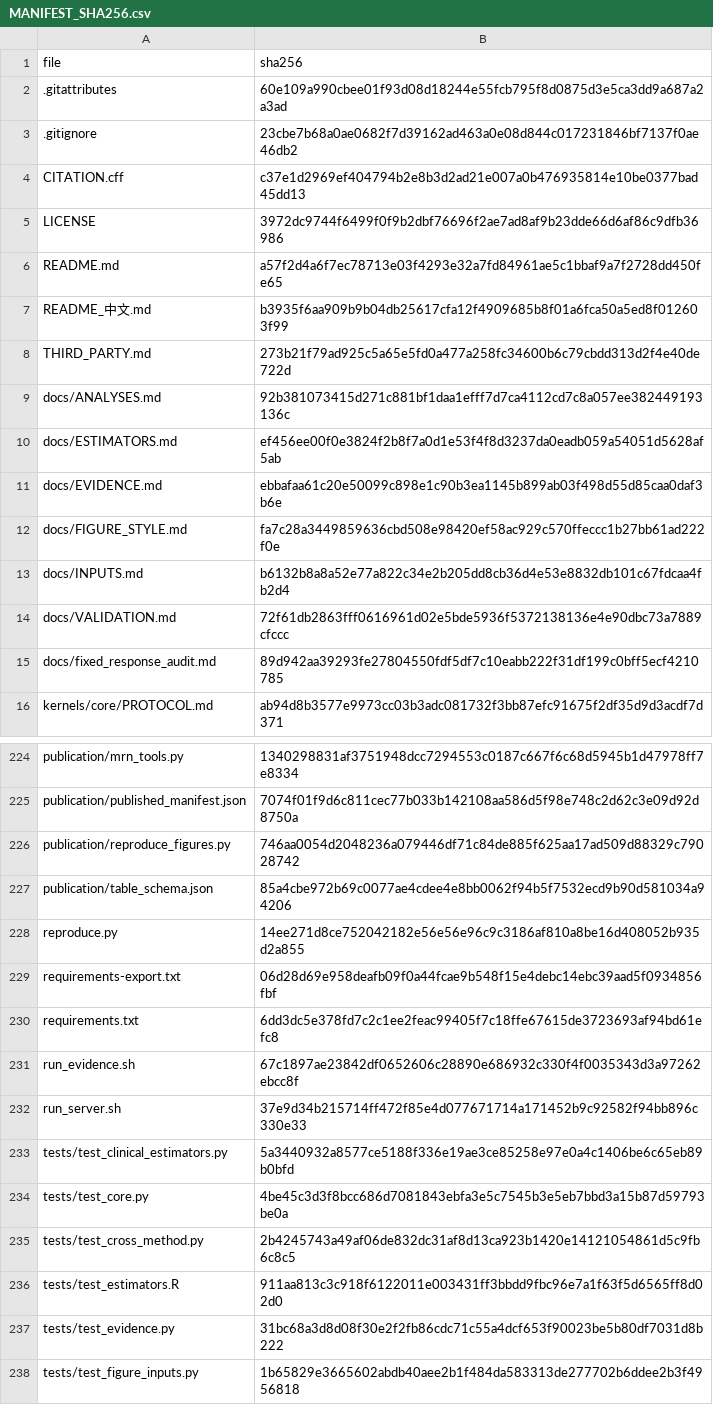
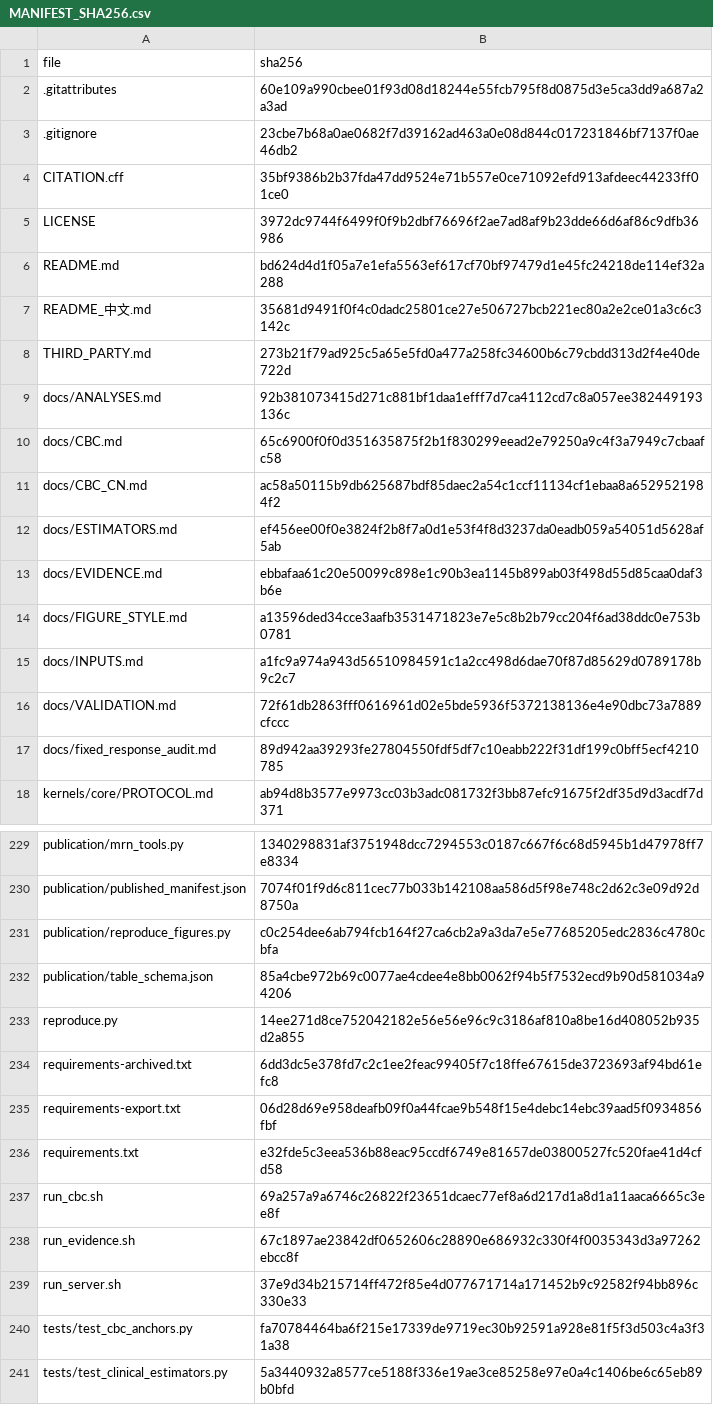
Before and after one commit to fanjin2020/normcouple-tx, a CSV file: MANIFEST_SHA256.csv, drawn as a sheet; only a part is shown, gaps mark what is left out; the shorter side is filled out with more unchanged rows; the diff covers the shown part only.

```diff
--- a/MANIFEST_SHA256.csv
+++ b/MANIFEST_SHA256.csv
@@ -3,12 +3,14 @@ file,sha256
 .gitignore,23cbe7b68a0ae0682f7d39162ad463a0e08d844c017231846bf7137f0ae46db2
-CITATION.cff,c37e1d2969ef404794b2e8b3d2ad21e007a0b476935814e10be0377bad45dd13
+CITATION.cff,35bf9386b2b37fda47dd9524e71b557e0ce71092efd913afdeec44233ff01ce0
 LICENSE,3972dc9744f6499f0f9b2dbf76696f2ae7ad8af9b23dde66d6af86c9dfb36986
-README.md,a57f2d4a6f7ec78713e03f4293e32a7fd84961ae5c1bbaf9a7f2728dd450fe65
-README_中文.md,b3935f6aa909b9b04db25617cfa12f4909685b8f01a6fca50a5ed8f012603f99
+README.md,bd624d4d1f05a7e1efa5563ef617cf70bf97479d1e45fc24218de114ef32a288
+README_中文.md,35681d9491f0f4c0dadc25801ce27e506727bcb221ec80a2e2ce01a3c6c3142c
 THIRD_PARTY.md,273b21f79ad925c5a65e5fd0a477a258fc34600b6c79cbdd313d2f4e40de722d
 docs/ANALYSES.md,92b381073415d271c881bf1daa1efff7d7ca4112cd7c8a057ee382449193136c
+docs/CBC.md,65c6900f0f0d351635875f2b1f830299eead2e79250a9c4f3a7949c7cbaafc58
+docs/CBC_CN.md,ac58a50115b9db625687bdf85daec2a54c1ccf11134cf1ebaa8a6529521984f2
 docs/ESTIMATORS.md,ef456ee00f0e3824f2b8f7a0d1e53f4f8d3237da0eadb059a54051d5628af5ab
 docs/EVIDENCE.md,ebbafaa61c20e50099c898e1c90b3ea1145b899ab03f498d55d85caa0daf3b6e
-docs/FIGURE_STYLE.md,fa7c28a3449859636cbd508e98420ef58ac929c570ffeccc1b27bb61ad222f0e
-docs/INPUTS.md,b6132b8a8a52e77a822c34e2b205dd8cb36d4e53e8832db101c67fdcaa4fb2d4
+docs/FIGURE_STYLE.md,a13596ded34cce3aafb3531471823e7e5c8b2b79cc204f6ad38ddc0e753b0781
+docs/INPUTS.md,a1fc9a974a943d56510984591c1a2cc498d6dae70f87d85629d0789178b9c2c7
 docs/VALIDATION.md,72f61db2863fff0616961d02e5bde5936f5372138136e4e90dbc73a7889cfccc
@@ -225,9 +230,12 @@ publication/mrn_tools.py,1340298831af3751948dcc7294553c0187c667f6c68d5945b1d4797
 publication/published_manifest.json,7074f01f9d6c811cec77b033b142108aa586d5f98e748c2d62c3e09d92d8750a
-publication/reproduce_figures.py,746aa0054d2048236a079446df71c84de885f625aa17ad509d88329c79028742
+publication/reproduce_figures.py,c0c254dee6ab794fcb164f27ca6cb2a9a3da7e5e77685205edc2836c4780cbfa
 publication/table_schema.json,85a4cbe972b69c0077ae4cdee4e8bb0062f94b5f7532ecd9b90d581034a94206
 reproduce.py,14ee271d8ce752042182e56e56e96c9c3186af810a8be16d408052b935d2a855
+requirements-archived.txt,6dd3dc5e378fd7c2c1ee2feac99405f7c18ffe67615de3723693af94bd61efc8
 requirements-export.txt,06d28d69e958deafb09f0a44fcae9b548f15e4debc14ebc39aad5f0934856fbf
-requirements.txt,6dd3dc5e378fd7c2c1ee2feac99405f7c18ffe67615de3723693af94bd61efc8
+requirements.txt,e32fde5c3eea536b88eac95ccdf6749e81657de03800527fc520fae41d4cfd58
+run_cbc.sh,69a257a9a6746c26822f23651dcaec77ef8a6d217d1a8d1a11aaca6665c3ee8f
 run_evidence.sh,67c1897ae23842df0652606c28890e686932c330f4f0035343d3a97262ebcc8f
 run_server.sh,37e9d34b215714ff472f85e4d077671714a171452b9c92582f94bb896c330e33
+tests/test_cbc_anchors.py,fa70784464ba6f215e17339de9719ec30b92591a928e81f5f3d503c4a3f31a38
 tests/test_clinical_estimators.py,5a3440932a8577ce5188f336e19ae3ce85258e97e0a4c1406be6c65eb89b0bfd
```
Also changed, not shown: 3 added rows and 7 edited cells elsewhere in this file, 22 other files.
